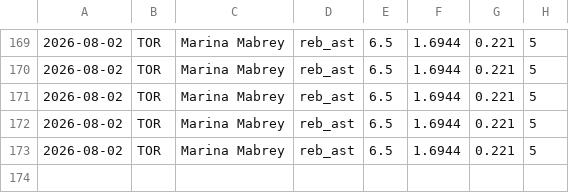
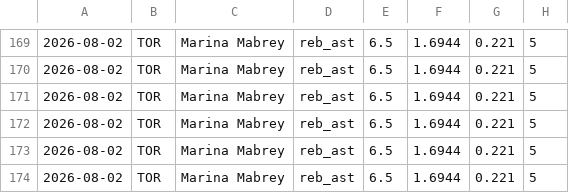
Before and after one commit to Eth91/tennis-odds-collector, a CSV file: wnba_depth_capped.csv, drawn as a sheet; only a part is shown, gaps mark what is left out.

Commit message:
vm loop data [skip ci]

```diff
--- a/wnba_depth_capped.csv
+++ b/wnba_depth_capped.csv
@@ -173 +173,2 @@
 2026-08-02,TOR,Marina Mabrey,reb_ast,6.5,1.6944,0.221,5
+2026-08-02,TOR,Marina Mabrey,reb_ast,6.5,1.6944,0.221,5
```
Also changed, not shown: 14 other files.
